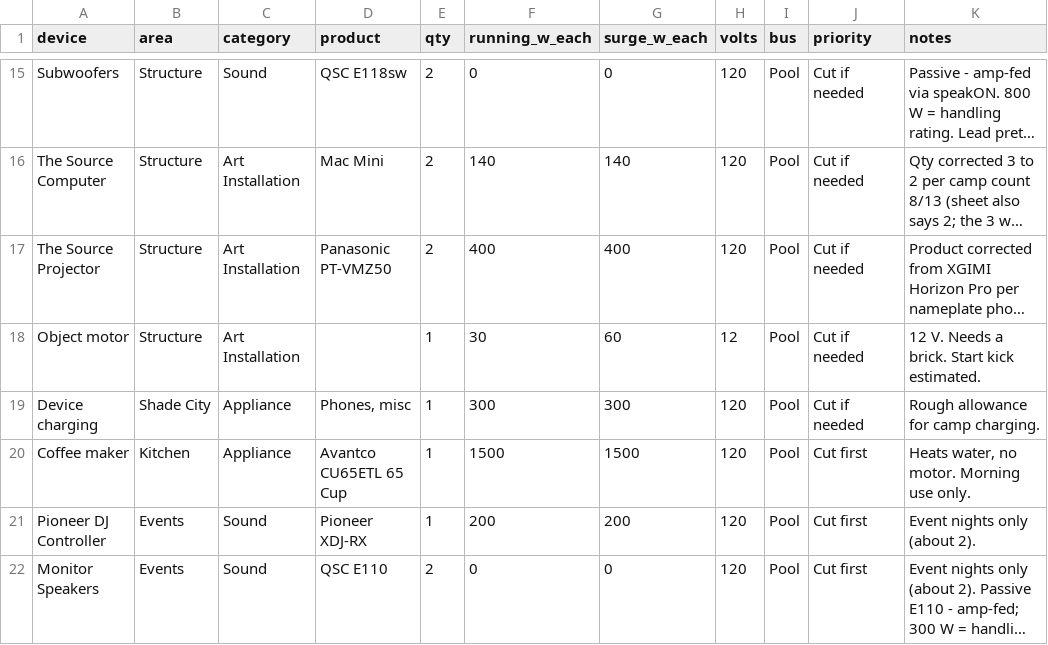
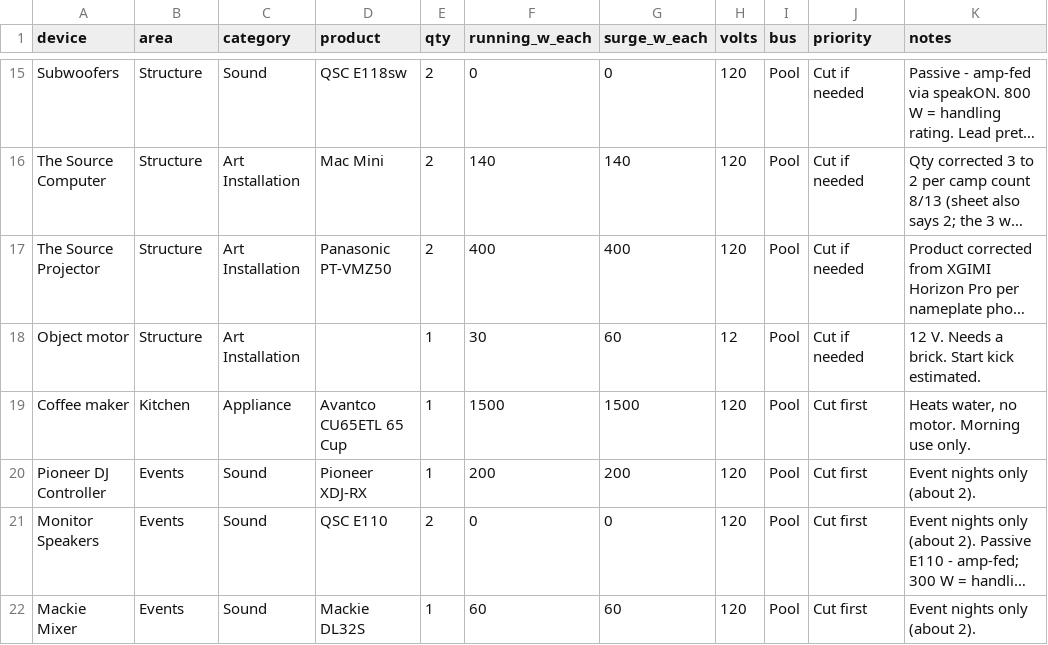
Before and after one commit to asadgo/power-the-cave-2026, a CSV file: data/devices.csv, drawn as a sheet; only a part is shown, gaps mark what is left out; the shorter side is filled out with more unchanged rows; long unchanged cells end in …; the diff names each change by its address in the sheet, - before the commit and + after, or states it on an @@ line.

```diff
--- a/data/devices.csv
+++ b/data/devices.csv
-row 19: Device charging | Shade City | Appliance | Phones, misc | 1 | 300 | 300 | 120 | Pool | Cut if needed | Rough allowance for camp charging.
```
Also changed, not shown: data/log.csv, data/schedule.csv.
